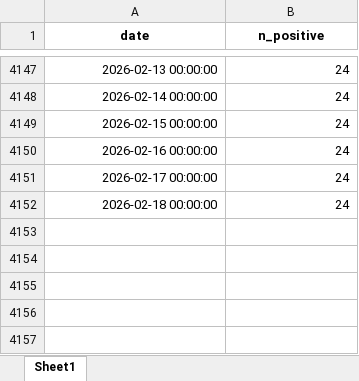
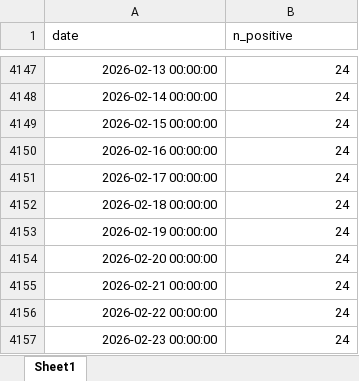
Before and after one commit to palicza2/Macroprudential-policy-hub, an Excel workbook: reports/downloads/ccyb_diffusion.xlsx, sheet Sheet1, drawn as a sheet; only a part is shown, gaps mark what is left out; values as stored, in another font and other column widths than the file's, no borders; the diff names each change by its address in the sheet, - before the commit and + after, or states it on an @@ line.

```diff
--- a/reports/downloads/ccyb_diffusion.xlsx (sheet Sheet1)
+++ b/reports/downloads/ccyb_diffusion.xlsx (sheet Sheet1)
@@ A1:B1 bold: on → off, alignment: center → left @@
+row 4153: 2026-02-19 00:00:00 | 24
+row 4154: 2026-02-20 00:00:00 | 24
+row 4155: 2026-02-21 00:00:00 | 24
+row 4156: 2026-02-22 00:00:00 | 24
+row 4157: 2026-02-23 00:00:00 | 24
```
Also changed, not shown: reports/downloads/bbm_diffusion.xlsx, reports/downloads/capital_overall_buffers.xlsx, 12 other files.
